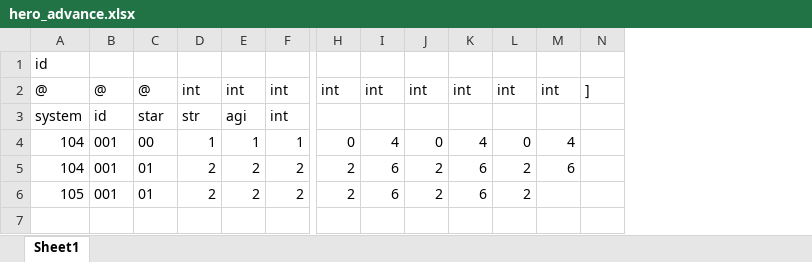
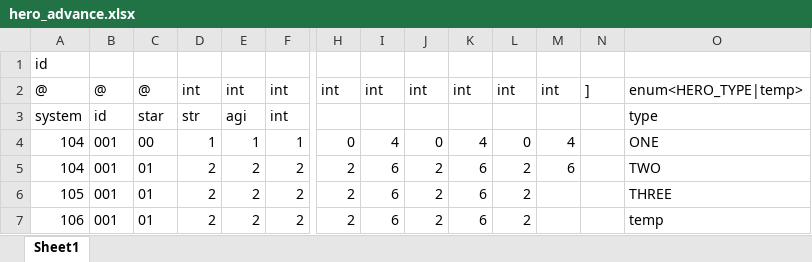
Before and after one commit to khgame/tables, an Excel workbook: example/hero_advance.xlsx, sheet Sheet1, drawn as a sheet; only a part is shown, gaps mark what is left out; values as stored, in another font and other column widths than the file's, no borders; rows hold the shown columns only; the diff names each change by its address in the sheet, - before the commit and + after, or states it on an @@ line.

Commit message:
feat: support generate enum types

```diff
--- a/example/hero_advance.xlsx (sheet Sheet1)
+++ b/example/hero_advance.xlsx (sheet Sheet1)
+column O, rows 2-6: enum<HERO_TYPE|temp> | type | ONE | TWO | THREE
+row 7: 106 | 001 | 01 | 2 | 2 | 2 | 2 | 6 | 2 | 6 | 2 |  |  | temp
```
Also changed, not shown: 21 other files.
